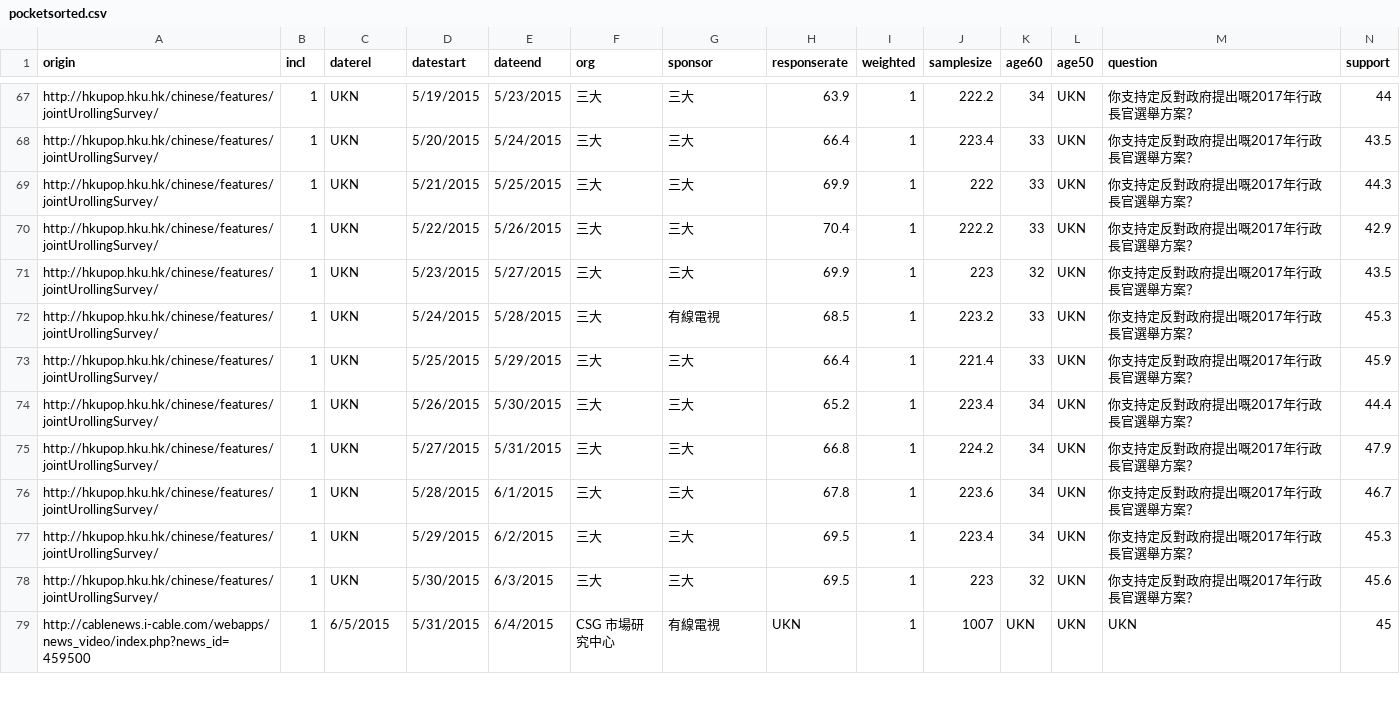
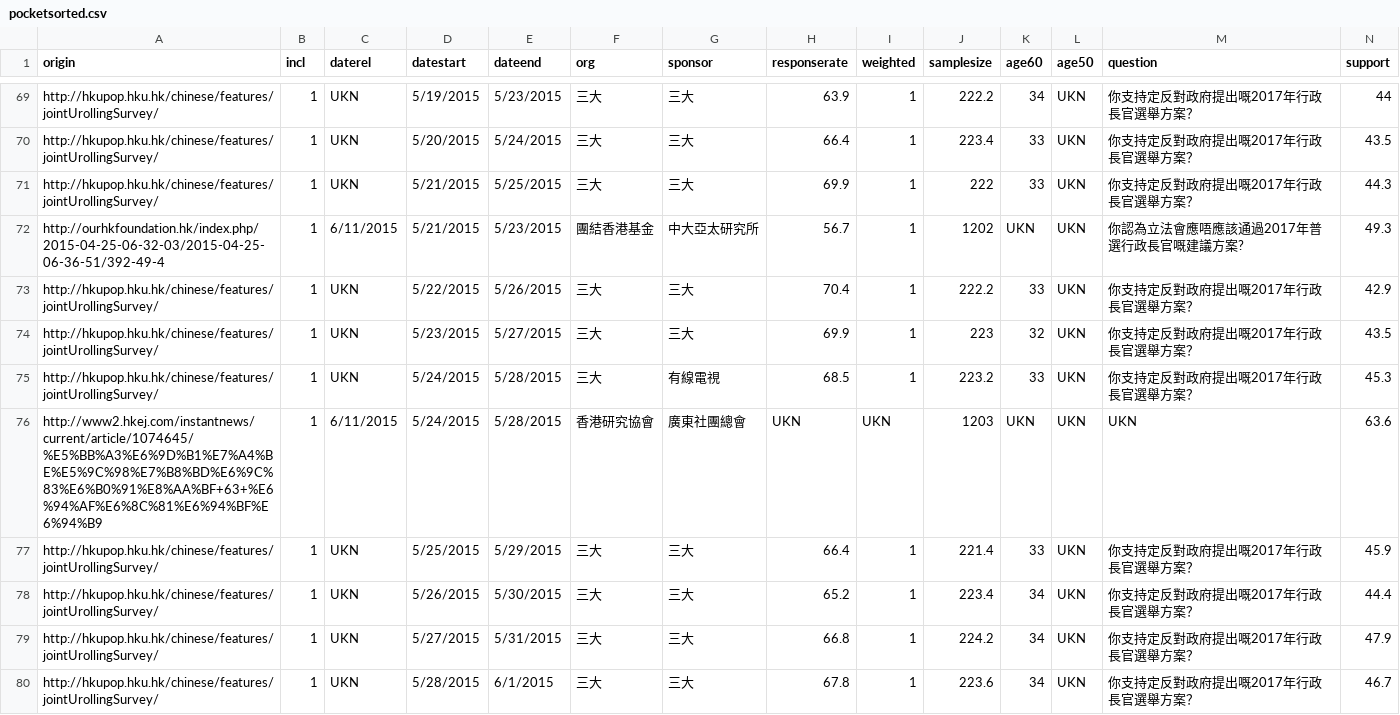
Before and after one commit to chainsawriot/chainsawriot.github.io, a CSV file: pocket/pocketsorted.csv, drawn as a sheet; only a part is shown, gaps mark what is left out; the shorter side is filled out with more unchanged rows; rows hold the shown columns only; the diff covers the shown part only; the diff names each change by its address in the sheet, - before the commit and + after, or states it on an @@ line.

```diff
--- a/pocket/pocketsorted.csv
+++ b/pocket/pocketsorted.csv
+row 72: http://ourhkfoundation.hk/index.php/2015-04-25-06-32-03/2015-04-25-06-36-51/392-49-4 | 1 | 6/11/2015 | 5/21/2015 | 5/23/2015 | 團結香港基金 | 中大亞太研究所 | 56.7 | 1 | 1202 | UKN | UKN | 你認為立法會應唔應該通過2017年普選行政長官嘅建議方案? | 49.3
+row 76: http://www2.hkej.com/instantnews/current/article/1074645/%E5%BB%A3%E6%9D%B1%E7%A4%BE%E5%9C%98%E7%B8%BD%E6%9C%83%E6%B0%91%E8%AA%BF+63+%E6%94%AF%E6%8C%81%E6%94%BF%E6%94%B9 | 1 | 6/11/2015 | 5/24/2015 | 5/28/2015 | 香港研究協會 | 廣東社團總會 | UKN | UKN | 1203 | UKN | UKN | UKN | 63.6
```
Also changed, not shown: 6 added rows elsewhere in this file, pocket/smoothed.csv, 1 other file.
